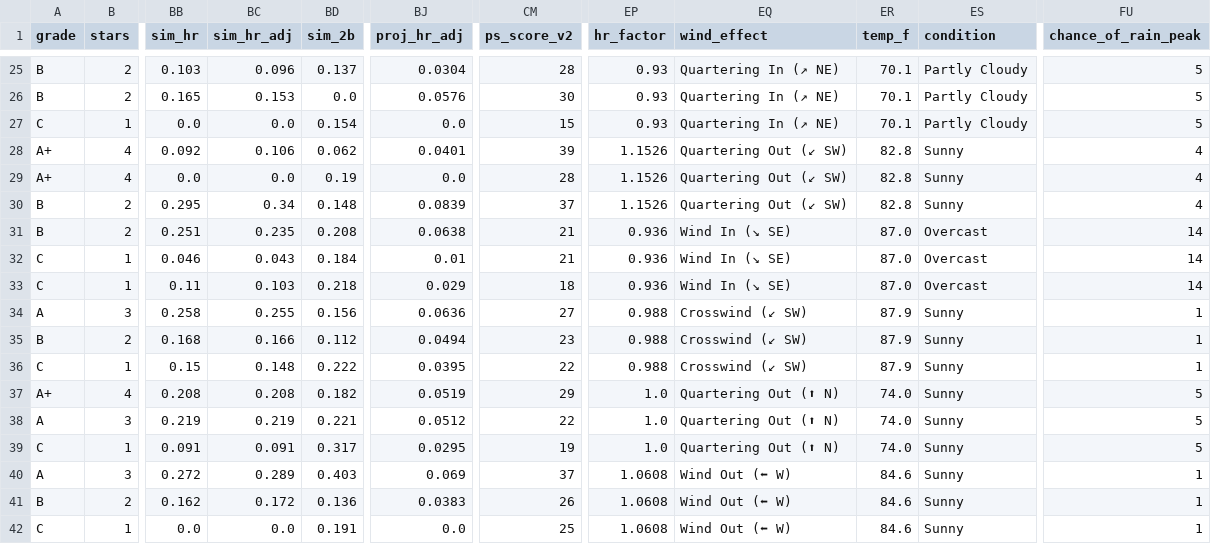
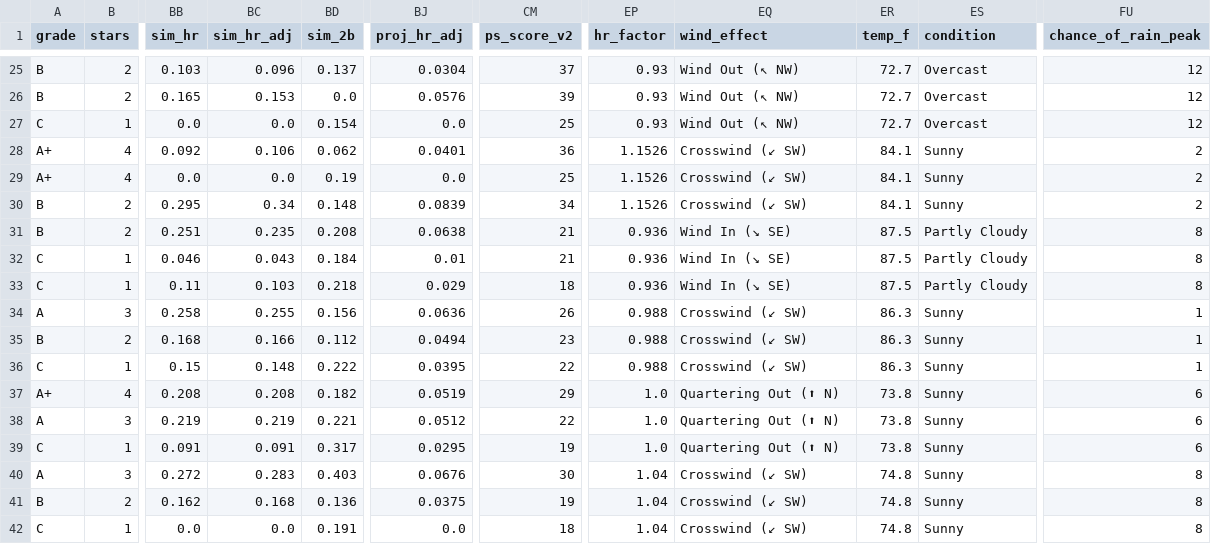
Before and after one commit to prsm-labs/going-yard, a CSV file: public/data/daily_summary.csv, drawn as a sheet; only a part is shown, gaps mark what is left out; the diff covers the shown part only; the diff names each change by its address in the sheet, - before the commit and + after, or states it on an @@ line.

```diff
--- a/public/data/daily_summary.csv
+++ b/public/data/daily_summary.csv
-CM25 (ps_score_v2): 28
+CM25 (ps_score_v2): 37
-EQ25:EQ27 (wind_effect): Quartering In (↗ NE)
+EQ25:EQ27 (wind_effect): Wind Out (↖ NW)
-ER25:ER27 (temp_f): 70.1
+ER25:ER27 (temp_f): 72.7
-ES25:ES27 (condition): Partly Cloudy
+ES25:ES27 (condition): Overcast
-FU25:FU27 (chance_of_rain_peak): 5
+FU25:FU27 (chance_of_rain_peak): 12
-CM26 (ps_score_v2): 30
+CM26 (ps_score_v2): 39
-CM27 (ps_score_v2): 15
+CM27 (ps_score_v2): 25
-CM28 (ps_score_v2): 39
+CM28 (ps_score_v2): 36
-EQ28:EQ30 (wind_effect): Quartering Out (↙ SW)
+EQ28:EQ30 (wind_effect): Crosswind (↙ SW)
-ER28:ER30 (temp_f): 82.8
+ER28:ER30 (temp_f): 84.1
-FU28:FU30 (chance_of_rain_peak): 4
+FU28:FU30 (chance_of_rain_peak): 2
-CM29 (ps_score_v2): 28
+CM29 (ps_score_v2): 25
-CM30 (ps_score_v2): 37
+CM30 (ps_score_v2): 34
-ER31:ER33 (temp_f): 87.0
+ER31:ER33 (temp_f): 87.5
-ES31:ES33 (condition): Overcast
+ES31:ES33 (condition): Partly Cloudy
-FU31:FU33 (chance_of_rain_peak): 14
+FU31:FU33 (chance_of_rain_peak): 8
-CM34 (ps_score_v2): 27
+CM34 (ps_score_v2): 26
-ER34:ER36 (temp_f): 87.9
+ER34:ER36 (temp_f): 86.3
-ER37:ER39 (temp_f): 74.0
+ER37:ER39 (temp_f): 73.8
-FU37:FU39 (chance_of_rain_peak): 5
+FU37:FU39 (chance_of_rain_peak): 6
-BC40 (sim_hr_adj): 0.289
+BC40 (sim_hr_adj): 0.283
-BJ40 (proj_hr_adj): 0.069
+BJ40 (proj_hr_adj): 0.0676
-CM40 (ps_score_v2): 37
+CM40 (ps_score_v2): 30
-EP40:EP42 (hr_factor): 1.0608
+EP40:EP42 (hr_factor): 1.04
-EQ40:EQ42 (wind_effect): Wind Out (⬅ W)
+EQ40:EQ42 (wind_effect): Crosswind (↙ SW)
-ER40:ER42 (temp_f): 84.6
+ER40:ER42 (temp_f): 74.8
-FU40:FU42 (chance_of_rain_peak): 1
+FU40:FU42 (chance_of_rain_peak): 8
-BC41 (sim_hr_adj): 0.172
+BC41 (sim_hr_adj): 0.168
-BJ41 (proj_hr_adj): 0.0383
+BJ41 (proj_hr_adj): 0.0375
-CM41 (ps_score_v2): 26
+CM41 (ps_score_v2): 19
-CM42 (ps_score_v2): 25
+CM42 (ps_score_v2): 18
```
Also changed, not shown: 119 edited cells elsewhere in this file, public/data/player_id.csv, 9 other files.
